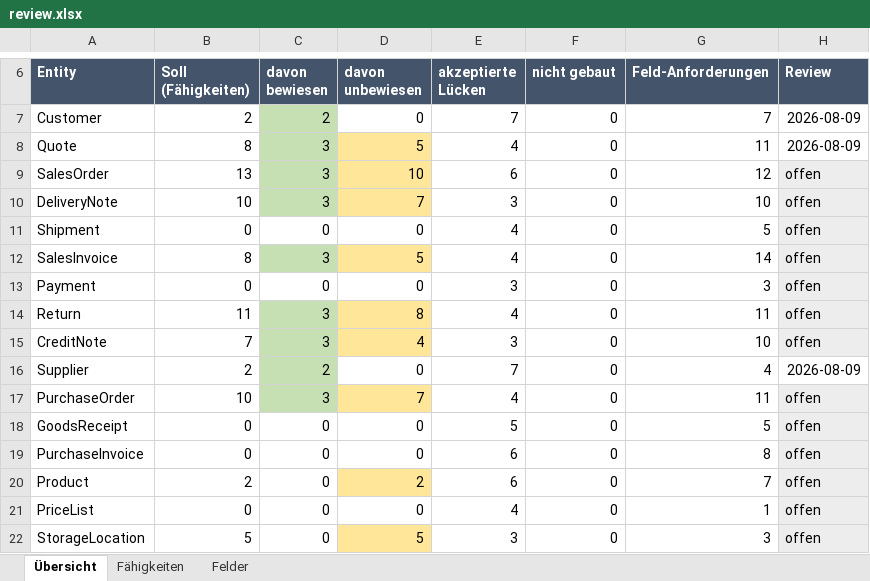
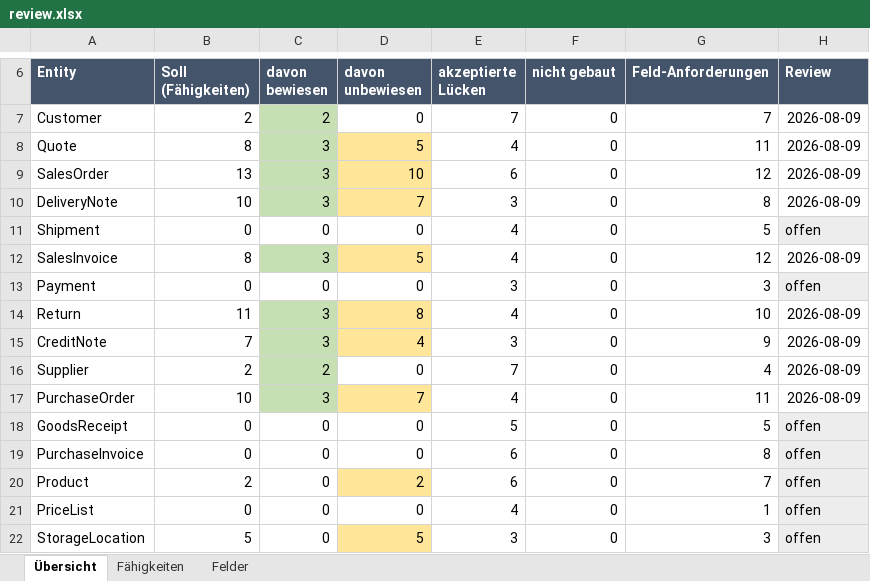
Before and after one commit to xentral/agent-cores, an Excel workbook: cores/agentos_neo_xentral/review.xlsx, sheet Übersicht, drawn as a sheet; only a part is shown, gaps mark what is left out; values as stored, in another font and other column widths than the file's, no borders; the diff names each change by its address in the sheet, - before the commit and + after, or states it on an @@ line.

Commit message:
review(neo-xentral): the six remaining documents, signed off in one pass (#113)
Sixty-eight recorded gaps across sales order, delivery note, invoice, credit note,
return and purchase order. Twenty-seven were already settled by decisions made on Quote,
Customer and Supplier and were left untouched; of the 41 genuinely open ones, 35 survive.

Kept, because each is a capability the business actually needs: adjusting positions after
creation and choosing the warehouse per document (three documents each); the whole
returns block — RMA number, reason, condition and resolution per line, which together
decide whether goods go back on the shelf; the purchasing block — supplier reassignment,
order-confirmation status and number, our customer number at the supplier, the supplier's
quote number, and dropshipping; customs data and shipment tracking on the delivery note;
service date, cash discount, deviating debtor account and refund-vs-offset on the invoice
and credit note; header discounts, the partial-shipping policy and external-id search on
the sales order.

Dropped: the customer's own order number everywhere except the sales order. Six entries,
and they needed the same care the document number needed a commit ago — the field carries
three different asks and only one was decided.

  * `create` on delivery note, invoice, credit note and return: dropped, per the
    decision that only the sales order needs it.
  * `search` on delivery note and invoice ("warehouse and support find a document by the
    customer's PO number"): a separate ask, never probed — no sampled document carried a
    value and no fixture supplies one. Dropped on its own decision, not by inheritance.
  * `update` on the return, which shared an entry with `create`: dropped too, so the
    return matches the invoice and delivery note, which now carry no entry at all.

Worth recording from the measurement: on delivery note and invoice the field is
`update: pass` — writing it after the fact demonstrably works, while the reason text on
those entries said "read-only upstream today". The entries are gone either way, but the
claim was already false where it was still being made.

Backlog 152 -> 146. Nine of fifty entities now carry a review date, and all seven
documents are among them.

Full suite 1074 passed, 27 skipped; validate_cores OK.

Co-authored-by: s <s@l>

```diff
--- a/cores/agentos_neo_xentral/review.xlsx (sheet Übersicht)
+++ b/cores/agentos_neo_xentral/review.xlsx (sheet Übersicht)
-H9:H10 (Review): offen
+H9:H10 (Review): 2026-08-09
-H9:H10 fill: #EDEDED
+H9:H10 fill: none
-G10 (Feld-Anforderungen): 10
+G10 (Feld-Anforderungen): 8
-G12 (Feld-Anforderungen): 14
+G12 (Feld-Anforderungen): 12
-H12 (Review): offen
+H12 (Review): 2026-08-09
-H12 fill: #EDEDED
+H12 fill: none
-G14 (Feld-Anforderungen): 11
+G14 (Feld-Anforderungen): 10
-H14:H15 (Review): offen
+H14:H15 (Review): 2026-08-09
-H14:H15 fill: #EDEDED
+H14:H15 fill: none
-G15 (Feld-Anforderungen): 10
+G15 (Feld-Anforderungen): 9
-H17 (Review): offen
+H17 (Review): 2026-08-09
-H17 fill: #EDEDED
+H17 fill: none
```
Also changed, not shown: sheet Felder, 3 other files.
